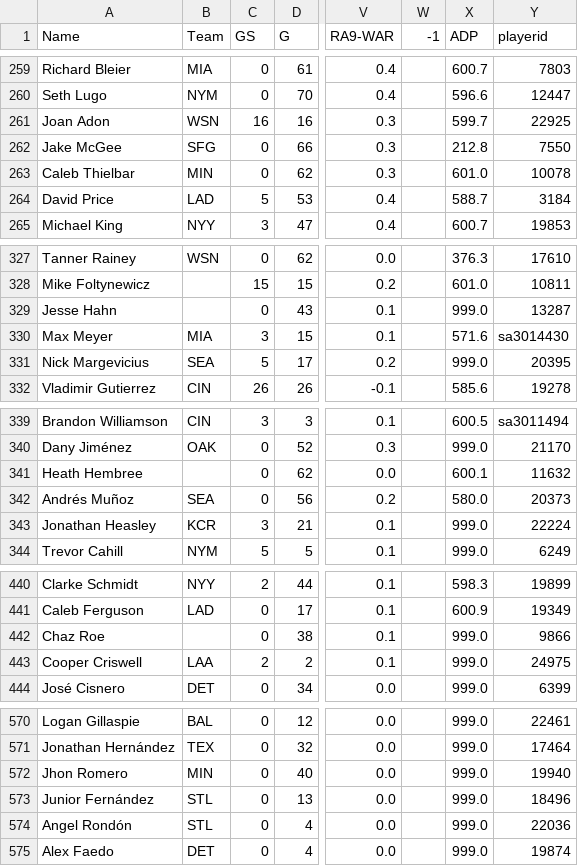
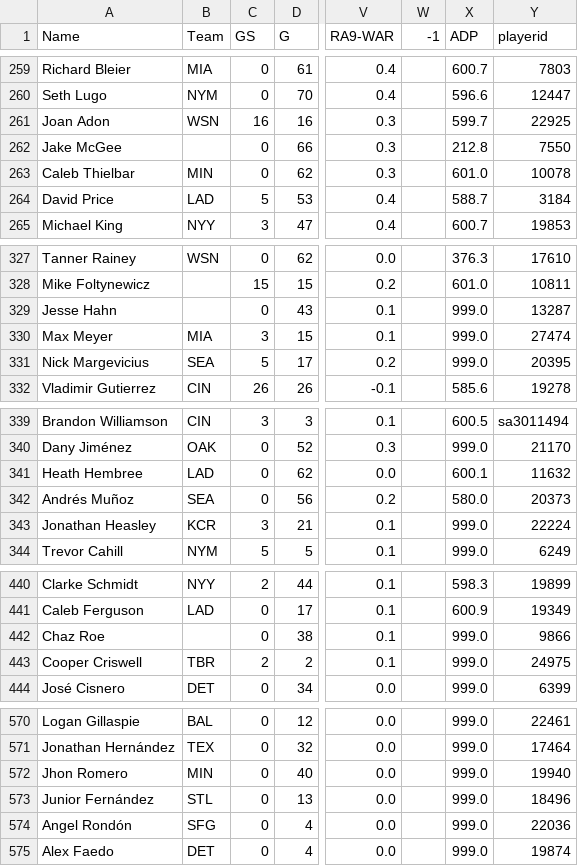
Before and after one commit to andersonfrailey/satchel, a CSV file: satchel/data/pitcherprojections.csv, drawn as a sheet; only a part is shown, gaps mark what is left out; the diff covers the shown part only; the diff names each change by its address in the sheet, - before the commit and + after, or states it on an @@ line.

Commit message:
update pickles, data. add detail to results df

```diff
--- a/satchel/data/pitcherprojections.csv
+++ b/satchel/data/pitcherprojections.csv
-B262 (Team): SFG
+B262 (Team): (empty)
-X330 (ADP): 571.6
+X330 (ADP): 999.0
-Y330 (playerid): sa3014430
+Y330 (playerid): 27474
-B341 (Team): (empty)
+B341 (Team): LAD
-B443 (Team): LAA
+B443 (Team): TBR
-B574 (Team): STL
+B574 (Team): SFG
```
Also changed, not shown: 4 edited cells elsewhere in this file, satchel/data/batterprojections.csv, 4 other files.
